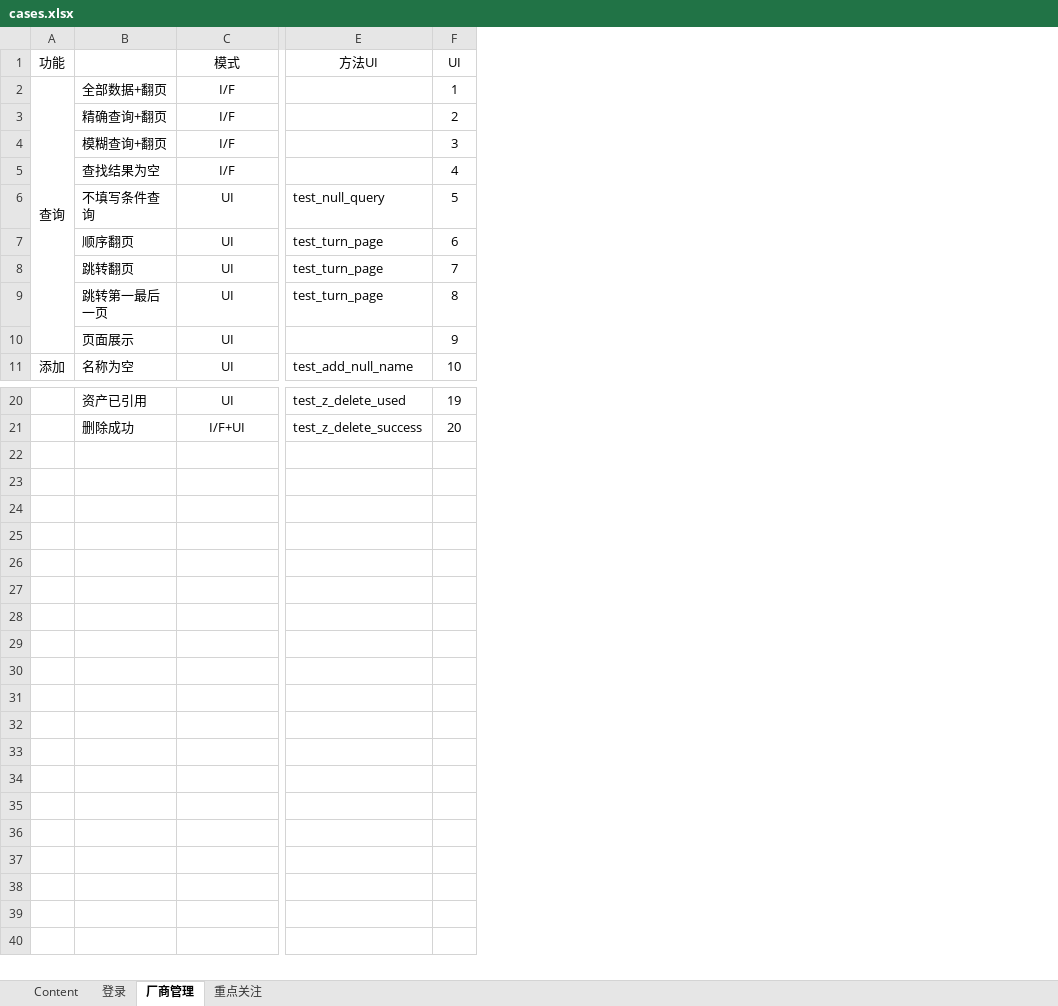
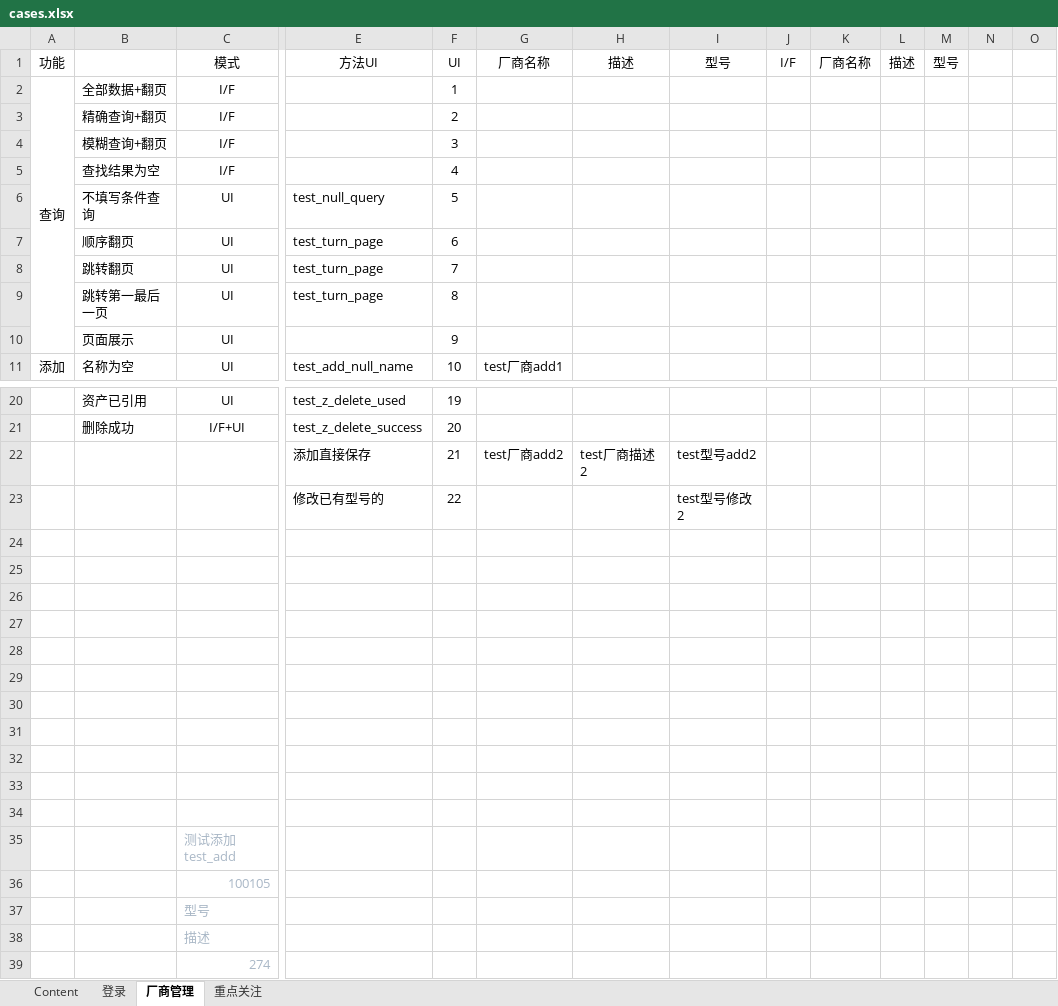
Before and after one commit to DorisQian/selenium2, an Excel workbook: conf/cases.xlsx, sheet 厂商管理, drawn as a sheet; only a part is shown, gaps mark what is left out; values as stored, in another font and other column widths than the file's, no borders; rows hold the shown columns only; the diff names each change by its address in the sheet, - before the commit and + after, or states it on an @@ line.

Commit message:
增加厂商用例

```diff
--- a/conf/cases.xlsx (sheet 厂商管理)
+++ b/conf/cases.xlsx (sheet 厂商管理)
+column G, rows 1-11: 厂商名称 |  |  |  |  |  |  |  |  |  | test厂商add1
+column H, row 1: 描述
+column I, row 1: 型号
+column J, row 1: I/F
+column K, row 1: 厂商名称
+column L, row 1: 描述
+column M, row 1: 型号
+column N, empty
+column O, empty
+row 22:  |  |  | 添加直接保存 | 21 | test厂商add2 | test厂商描述2 | test型号add2
+row 23:  |  |  | 修改已有型号的 | 22 |  |  | test型号修改2
+row 24: (empty)
+row 25: (empty)
+row 26: (empty)
+row 27: (empty)
+row 28: (empty)
+row 29: (empty)
+row 30: (empty)
+row 31: (empty)
+row 32: (empty)
+row 33: (empty)
+row 34: (empty)
+row 35:  |  | 测试添加test_add
+row 36:  |  | 100105
+row 37:  |  | 型号
+row 38:  |  | 描述
+row 39:  |  | 274
```
Also changed, not shown: sheet 重点关注.
